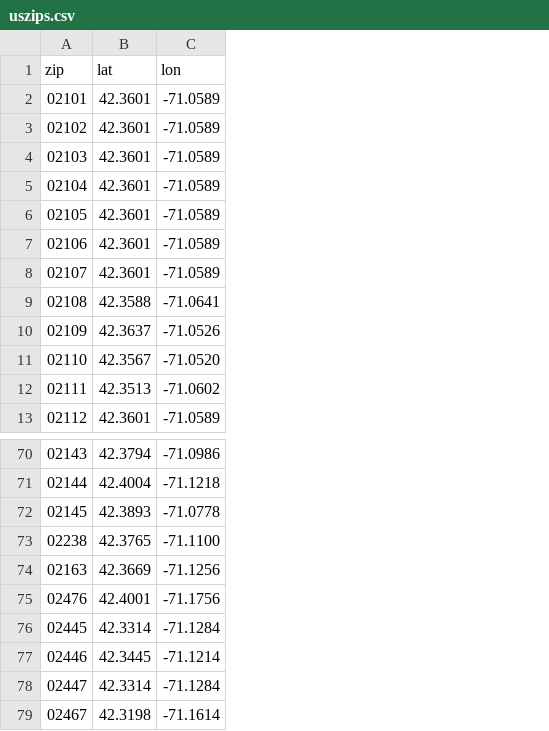
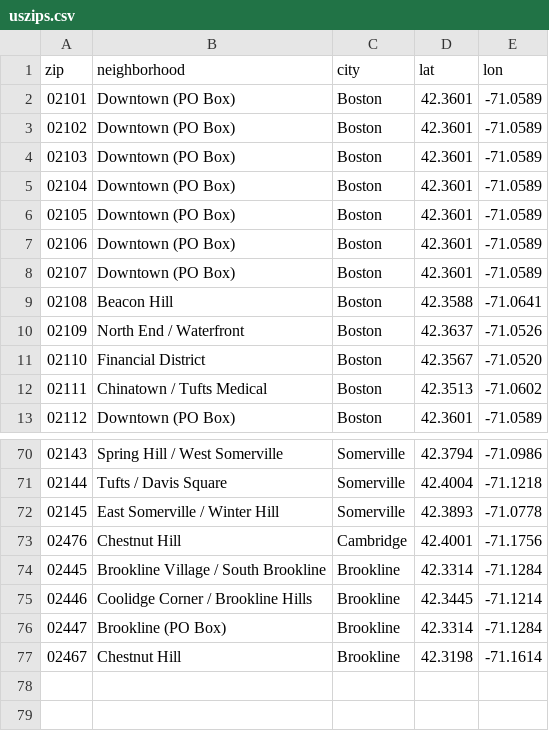
Before and after one commit to kevinburke24/local-artist-database, a CSV file: backend/data/uszips.csv, drawn as a sheet; only a part is shown, gaps mark what is left out; removed rows and columns are numbered as before the commit, all else as after; the diff names each change by its address in the sheet, - before the commit and + after, or states it on an @@ line.

```diff
--- a/backend/data/uszips.csv
+++ b/backend/data/uszips.csv
+column B (neighborhood), rows 2-13: Downtown (PO Box) | Downtown (PO Box) | Downtown (PO Box) | Downtown (PO Box) | Downtown (PO Box) | Downtown (PO Box) | Downtown (PO Box) | Beacon Hill | North End / Waterfront | Financial District | Chinatown / Tufts Medical | Downtown (PO Box); rows 70-77: Spring Hill / West Somerville | Tufts / Davis Square | East Somerville / Winter Hill | Chestnut Hill | Brookline Village / South Brookline | Coolidge Corner / Brookline Hills | Brookline (PO Box) | Chestnut Hill
+column C (city), rows 2-13: all Boston; rows 70-77: Somerville | Somerville | Somerville | Cambridge | Brookline | Brookline | Brookline | Brookline
-row 73: 02238 | 42.3765 | -71.1100
-row 74: 02163 | 42.3669 | -71.1256
```
Also changed, not shown: 3 other files.
